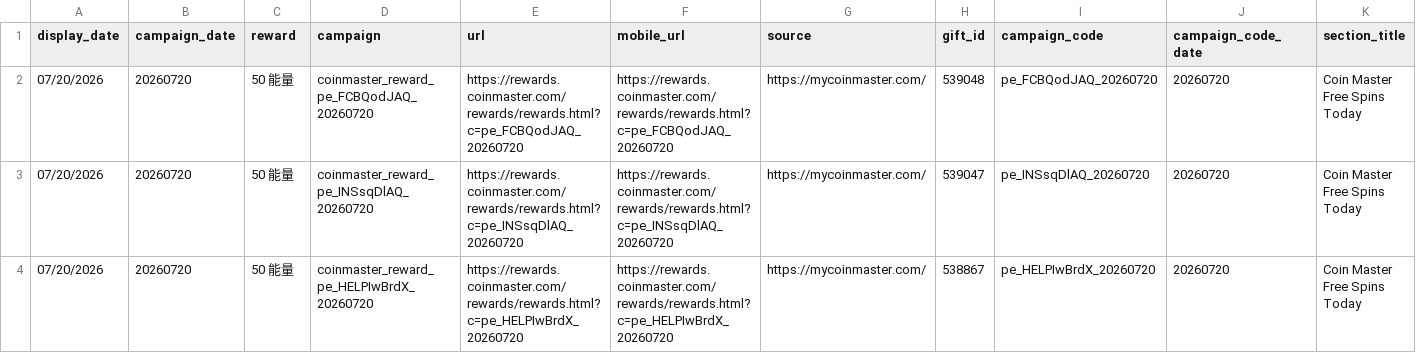
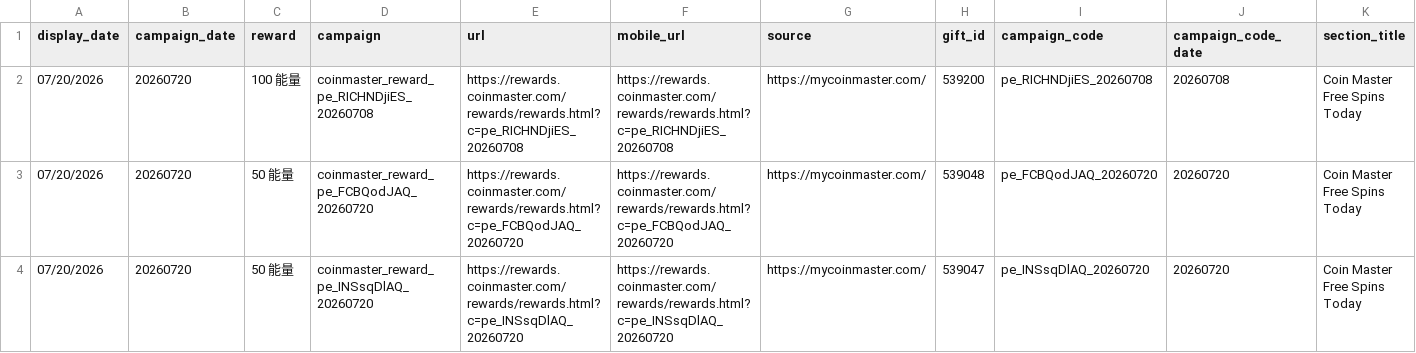
Before and after one commit to Der46/coin_fetch, a CSV file: output/coinmaster_rewards.csv, drawn as a sheet; only a part is shown; the shorter side is filled out with more unchanged rows; rows hold the shown columns only; the diff names each change by its address in the sheet, - before the commit and + after, or states it on an @@ line.

```diff
--- a/output/coinmaster_rewards.csv
+++ b/output/coinmaster_rewards.csv
+row 2: 07/20/2026 | 20260720 | 100 能量 | coinmaster_reward_pe_RICHNDjiES_20260708 | https://rewards.coinmaster.com/rewards/rewards.html?c=pe_RICHNDjiES_20260708 | https://rewards.coinmaster.com/rewards/rewards.html?c=pe_RICHNDjiES_20260708 | https://mycoinmaster.com/ | 539200 | pe_RICHNDjiES_20260708 | 20260708 | Coin Master Free Spins Today
```
Also changed, not shown: 4 other files.
